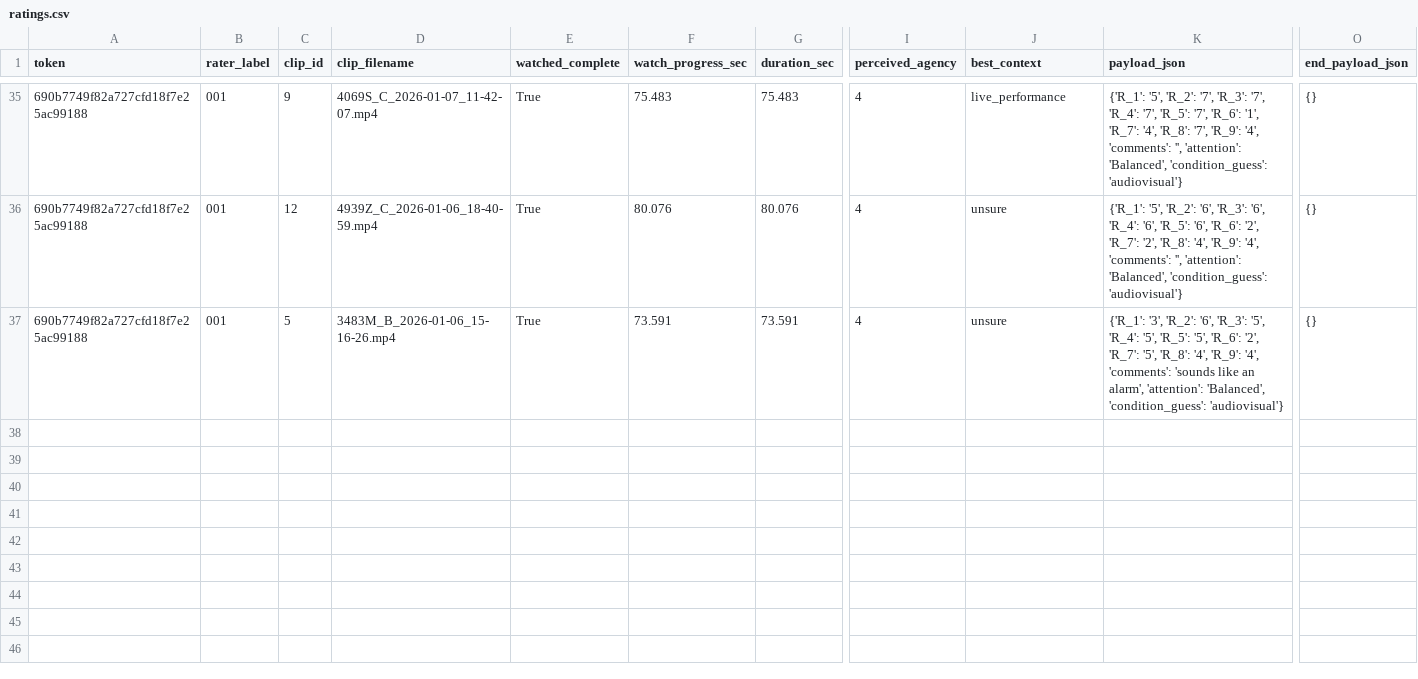
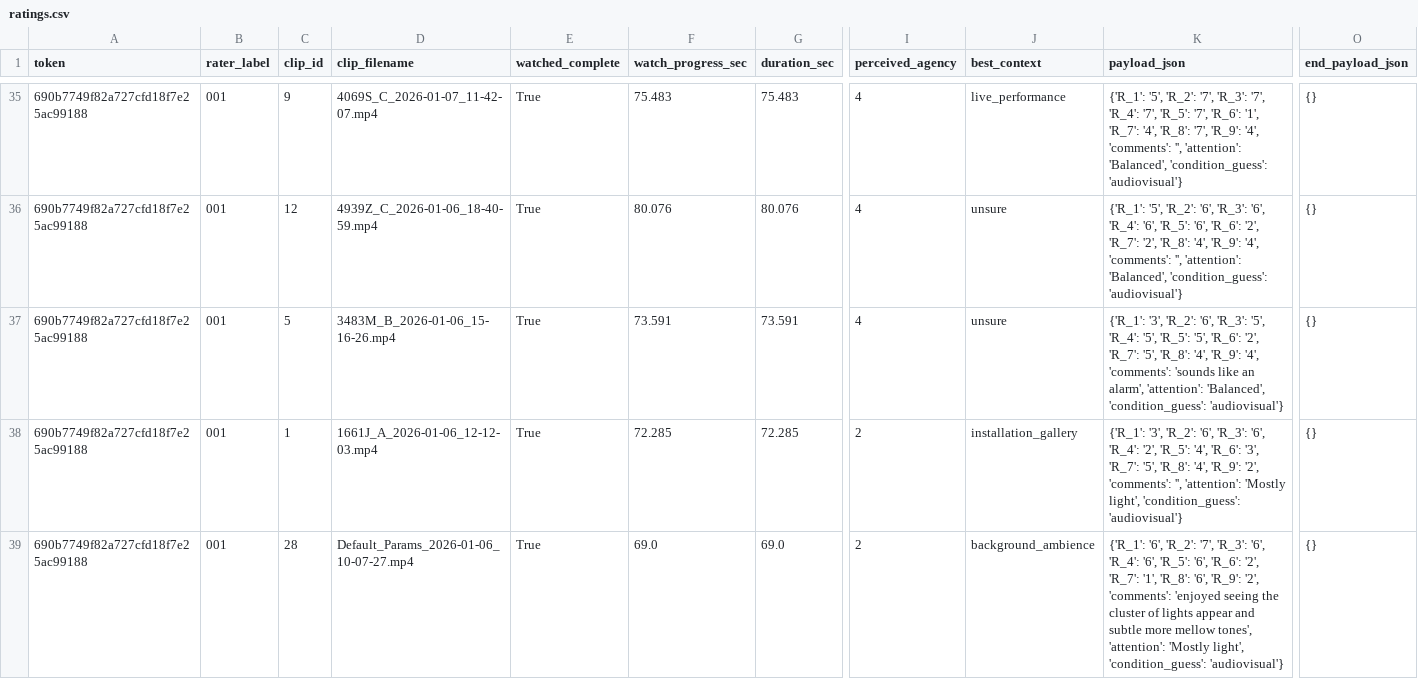
Before and after one commit to td0034/OrganisedSound, a CSV file: Rater Survey/exports/ratings.csv, drawn as a sheet; only a part is shown, gaps mark what is left out; rows hold the shown columns only; the diff names each change by its address in the sheet, - before the commit and + after, or states it on an @@ line.

```diff
--- a/Rater Survey/exports/ratings.csv
+++ b/Rater Survey/exports/ratings.csv
+row 38: 690b7749f82a727cfd18f7e25ac99188 | 001 | 1 | 1661J_A_2026-01-06_12-12-03.mp4 | True | 72.285 | 72.285 | 2 | installation_gallery | {'R_1': '3', 'R_2': '6', 'R_3': '6', 'R_4': '2', 'R_5': '4', 'R_6': '3', 'R_7': '5', 'R_8': '4', 'R_9': '2', 'comments': '', 'attention': 'Mostly light', 'condition_guess': 'audiovisual'} | {}
+row 39: 690b7749f82a727cfd18f7e25ac99188 | 001 | 28 | Default_Params_2026-01-06_10-07-27.mp4 | True | 69.0 | 69.0 | 2 | background_ambience | {'R_1': '6', 'R_2': '7', 'R_3': '6', 'R_4': '6', 'R_5': '6', 'R_6': '2', 'R_7': '1', 'R_8': '6', 'R_9': '2', 'comments': 'enjoyed seeing the cluster of lights appear and subtle more mellow tones', 'attention': 'Mostly light', 'condition_guess': 'audiovisual'} | {}
```
Also changed, not shown: 1 other file.
